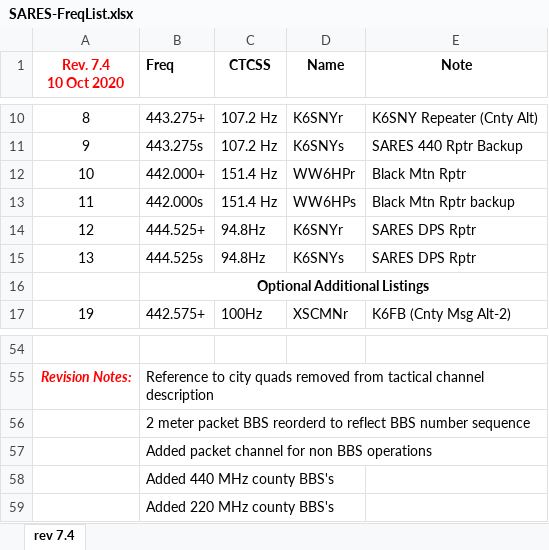
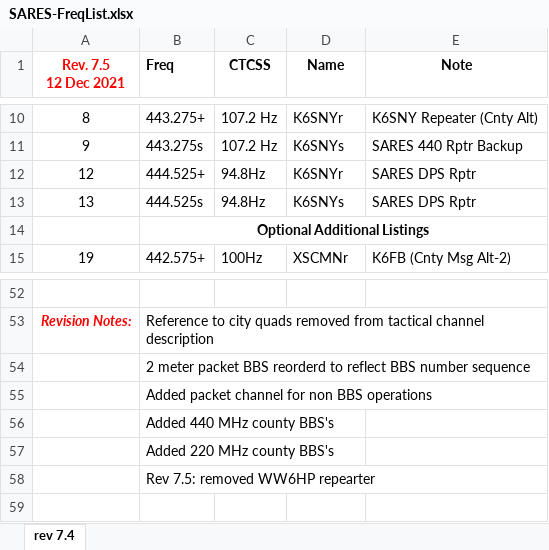
Before and after one commit to saresrg/Go-Kit-Forms, an Excel workbook: Frequency-Lists/SARES-FreqList.xlsx, sheet rev 7.4, drawn as a sheet; only a part is shown, gaps mark what is left out; values as stored, in another font and other column widths than the file's, no borders; removed rows and columns are numbered as before the commit, all else as after; the diff names each change by its address in the sheet, - before the commit and + after, or states it on an @@ line.

Commit message:
Update frequency list to Rev 7.5

```diff
--- a/Frequency-Lists/SARES-FreqList.xlsx (sheet rev 7.4)
+++ b/Frequency-Lists/SARES-FreqList.xlsx (sheet rev 7.4)
@@ column A (Rev. 7.5 12 Dec 2021) renumbered in row 1 @@
-row 12: 10 | 442.000+ | 151.4 Hz | WW6HPr | Black Mtn Rptr
-row 13: 11 | 442.000s | 151.4 Hz | WW6HPs | Black Mtn Rptr backup
+row 58:  | Rev 7.5: removed WW6HP repearter
```
Also changed, not shown: formulas that keep their value, 2 other files.
